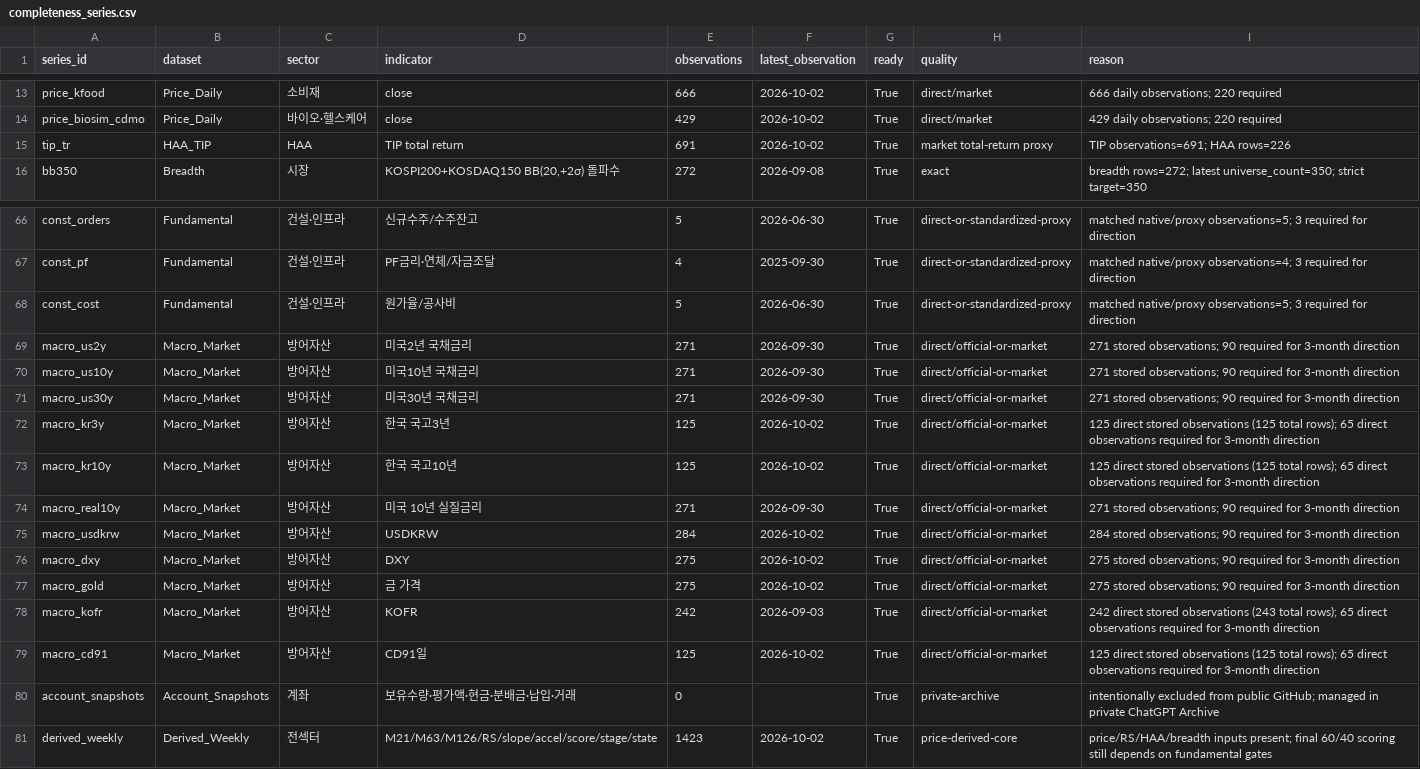
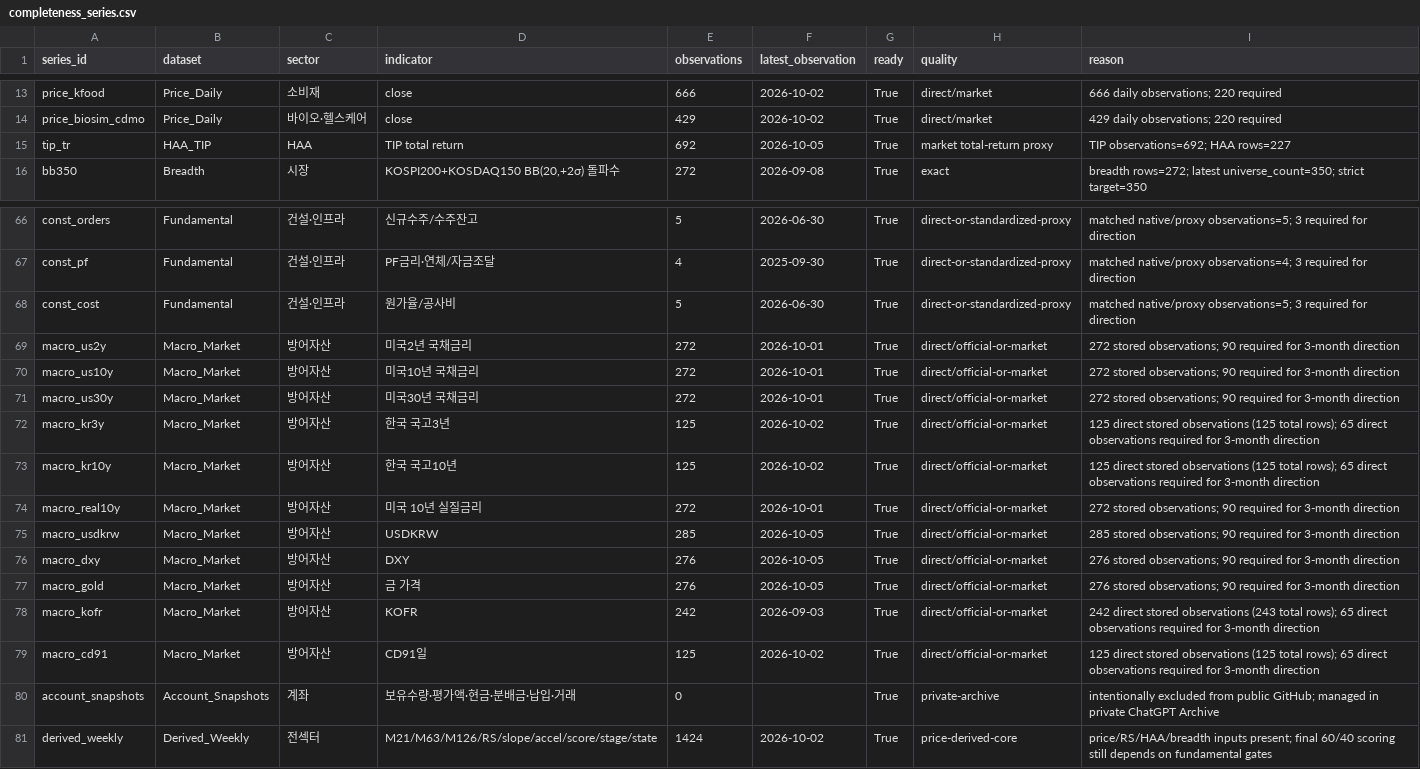
Before and after one commit to hyunsungkim73/HAA_Leader_Sector_System, a CSV file: data/meta/completeness_series.csv, drawn as a sheet; only a part is shown, gaps mark what is left out.

```diff
--- a/data/meta/completeness_series.csv
+++ b/data/meta/completeness_series.csv
@@ -14,3 +14,3 @@ price_kfood,Price_Daily,소비재,close,666,2026-10-02,True,direct/market,666 da
 price_biosim_cdmo,Price_Daily,바이오·헬스케어,close,429,2026-10-02,True,direct/market,429 daily observations; 220 required
-tip_tr,HAA_TIP,HAA,TIP total return,691,2026-10-02,True,market total-return proxy,TIP observations=691; HAA rows=226
+tip_tr,HAA_TIP,HAA,TIP total return,692,2026-10-05,True,market total-return proxy,TIP observations=692; HAA rows=227
 bb350,Breadth,시장,"KOSPI200+KOSDAQ150 BB(20,+2σ) 돌파수",272,2026-09-08,True,exact,breadth rows=272; latest universe_count=350; strict target=350
@@ -68,11 +68,11 @@ const_pf,Fundamental,건설·인프라,PF금리·연체/자금조달,4,2025-09-3
 const_cost,Fundamental,건설·인프라,원가율/공사비,5,2026-06-30,True,direct-or-standardized-proxy,matched native/proxy observations=5; 3 required for direction
-macro_us2y,Macro_Market,방어자산,미국2년 국채금리,271,2026-09-30,True,direct/official-or-market,271 stored observations; 90 required for 3-month direction
-macro_us10y,Macro_Market,방어자산,미국10년 국채금리,271,2026-09-30,True,direct/official-or-market,271 stored observations; 90 required for 3-month direction
-macro_us30y,Macro_Market,방어자산,미국30년 국채금리,271,2026-09-30,True,direct/official-or-market,271 stored observations; 90 required for 3-month direction
+macro_us2y,Macro_Market,방어자산,미국2년 국채금리,272,2026-10-01,True,direct/official-or-market,272 stored observations; 90 required for 3-month direction
+macro_us10y,Macro_Market,방어자산,미국10년 국채금리,272,2026-10-01,True,direct/official-or-market,272 stored observations; 90 required for 3-month direction
+macro_us30y,Macro_Market,방어자산,미국30년 국채금리,272,2026-10-01,True,direct/official-or-market,272 stored observations; 90 required for 3-month direction
 macro_kr3y,Macro_Market,방어자산,한국 국고3년,125,2026-10-02,True,direct/official-or-market,125 direct stored observations (125 total rows); 65 direct observations required for 3-month direction
 macro_kr10y,Macro_Market,방어자산,한국 국고10년,125,2026-10-02,True,direct/official-or-market,125 direct stored observations (125 total rows); 65 direct observations required for 3-month direction
-macro_real10y,Macro_Market,방어자산,미국 10년 실질금리,271,2026-09-30,True,direct/official-or-market,271 stored observations; 90 required for 3-month direction
-macro_usdkrw,Macro_Market,방어자산,USDKRW,284,2026-10-02,True,direct/official-or-market,284 stored observations; 90 required for 3-month direction
-macro_dxy,Macro_Market,방어자산,DXY,275,2026-10-02,True,direct/official-or-market,275 stored observations; 90 required for 3-month direction
-macro_gold,Macro_Market,방어자산,금 가격,275,2026-10-02,True,direct/official-or-market,275 stored observations; 90 required for 3-month direction
+macro_real10y,Macro_Market,방어자산,미국 10년 실질금리,272,2026-10-01,True,direct/official-or-market,272 stored observations; 90 required for 3-month direction
+macro_usdkrw,Macro_Market,방어자산,USDKRW,285,2026-10-05,True,direct/official-or-market,285 stored observations; 90 required for 3-month direction
+macro_dxy,Macro_Market,방어자산,DXY,276,2026-10-05,True,direct/official-or-market,276 stored observations; 90 required for 3-month direction
+macro_gold,Macro_Market,방어자산,금 가격,276,2026-10-05,True,direct/official-or-market,276 stored observations; 90 required for 3-month direction
 macro_kofr,Macro_Market,방어자산,KOFR,242,2026-09-03,True,direct/official-or-market,242 direct stored observations (243 total rows); 65 direct observations required for 3-month direction
@@ -80,2 +80,2 @@ macro_cd91,Macro_Market,방어자산,CD91일,125,2026-10-02,True,direct/official
 account_snapshots,Account_Snapshots,계좌,보유수량·평가액·현금·분배금·납입·거래,0,,True,private-archive,intentionally excluded from public GitHub; managed in private ChatGPT Archive
-derived_weekly,Derived_Weekly,전섹터,M21/M63/M126/RS/slope/accel/score/stage/state,1423,2026-10-02,True,price-derived-core,price/RS/HAA/breadth inputs present; final 60/40 scoring still depends on fundamental gates
+derived_weekly,Derived_Weekly,전섹터,M21/M63/M126/RS/slope/accel/score/stage/state,1424,2026-10-02,True,price-derived-core,price/RS/HAA/breadth inputs present; final 60/40 scoring still depends on fundamental gates
```
Also changed, not shown: data/derived/momentum_weekly.csv, data/derived/relative_strength_weekly.csv, 6 other files.
